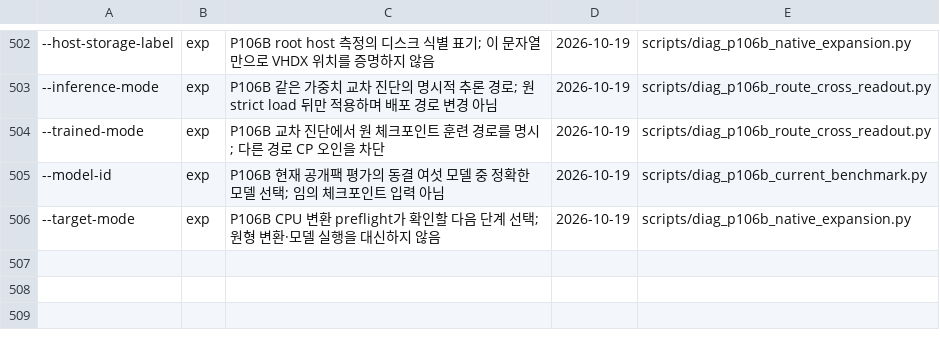
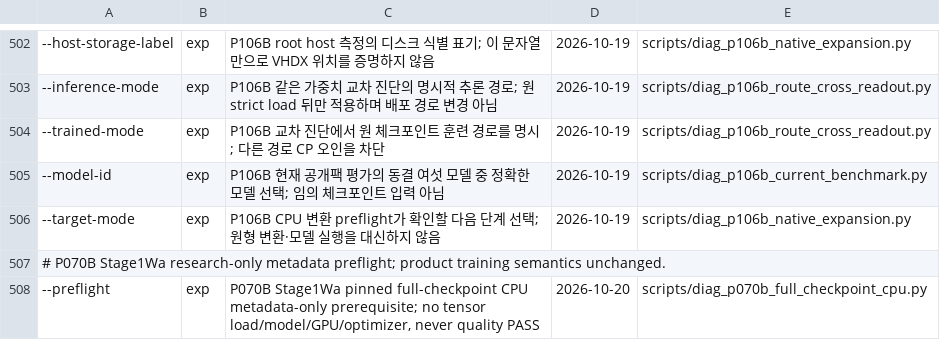
Before and after one commit to myplmy/TinyLM, a TSV file: scripts/flag_whitelist.tsv, drawn as a sheet; only a part is shown, gaps mark what is left out; the diff names each change by its address in the sheet, - before the commit and + after, or states it on an @@ line.

Commit message:
실제 체크포인트 재귀 경로의 CPU 계약 게이트를 준비
R1 native 부모를 제품·고정 R1 및 고정 R2 세 경로에 엄격히 연결하고 full/cache·KV 소유·route SHA·단일 NTP 역전파를 검사하는 연구 전용 도구와 런처를 추가한다. 원형·실패 로짓과 수치·해시를 보존하며 optimizer와 GPU는 사용하지 않는다.

root CPU60과 전수68PASS/6NOT_RUN을 확인하고 신규 사전검사 플래그 한 행만 등록했다. 실제 모델 검사는 아직 미실행이다. P089/P070의 과거 실험 이력을 정정하고 완료 SH4개의 Git·명령 보존 후 삭제를 기록한다. 공용 모델·검사기·무관 대화 유틸리티 변경은 제외한다.

```diff
--- a/scripts/flag_whitelist.tsv
+++ b/scripts/flag_whitelist.tsv
+row 507: # P070B Stage1Wa research-only metadata preflight; product training semantics unchanged.
+row 508: --preflight | exp | P070B Stage1Wa pinned full-checkpoint CPU metadata-only prerequisite; no tensor load/model/GPU/optimizer, never quality PASS | 2026-10-20 | scripts/diag_p070b_full_checkpoint_cpu.py
```
Also changed, not shown: experiments.tsv, 16 other files.
